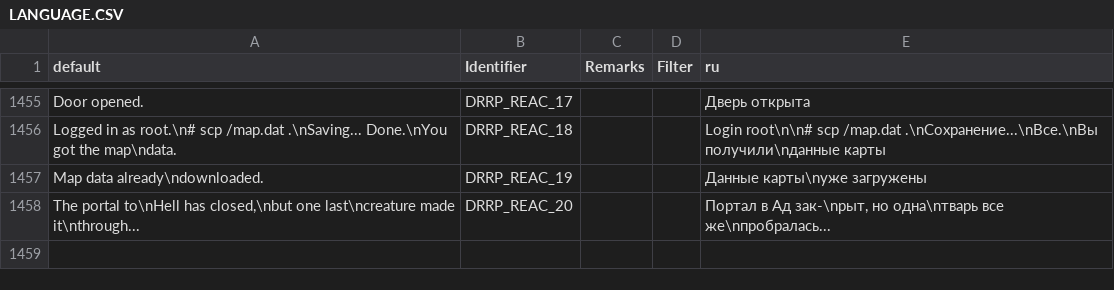
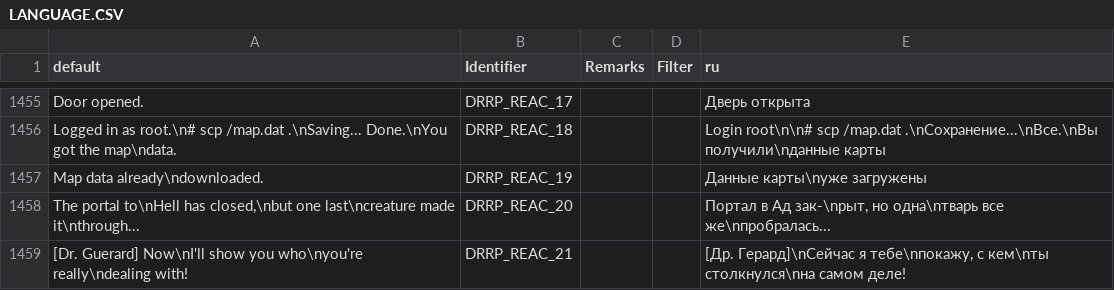
Before and after one commit to DRRP-Team/DRRP, a CSV file: LANGUAGE.CSV, drawn as a sheet; only a part is shown, gaps mark what is left out; the diff names each change by its address in the sheet, - before the commit and + after, or states it on an @@ line.

Commit message:
[REAC] Добавил фразу Герарда из Brew версии

```diff
--- a/LANGUAGE.CSV
+++ b/LANGUAGE.CSV
+row 1459: [Dr. Guerard] Now\nI'll show you who\nyou're really\ndealing with! | DRRP_REAC_21 |  |  | [Др. Герард]\nСейчас я тебе\nпокажу, с кем\nты столкнулся\nна самом деле!
```
Also changed, not shown: 4 other files.
